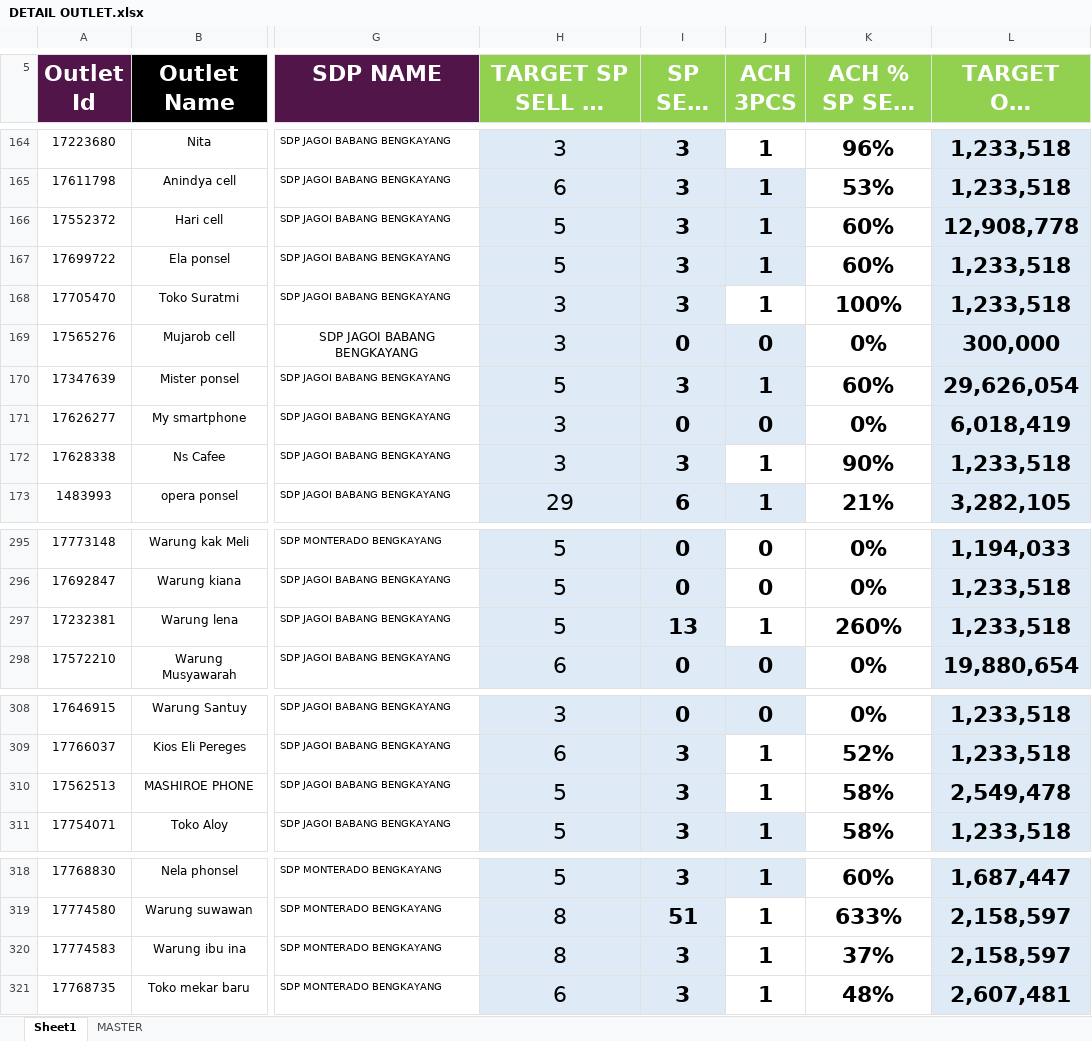
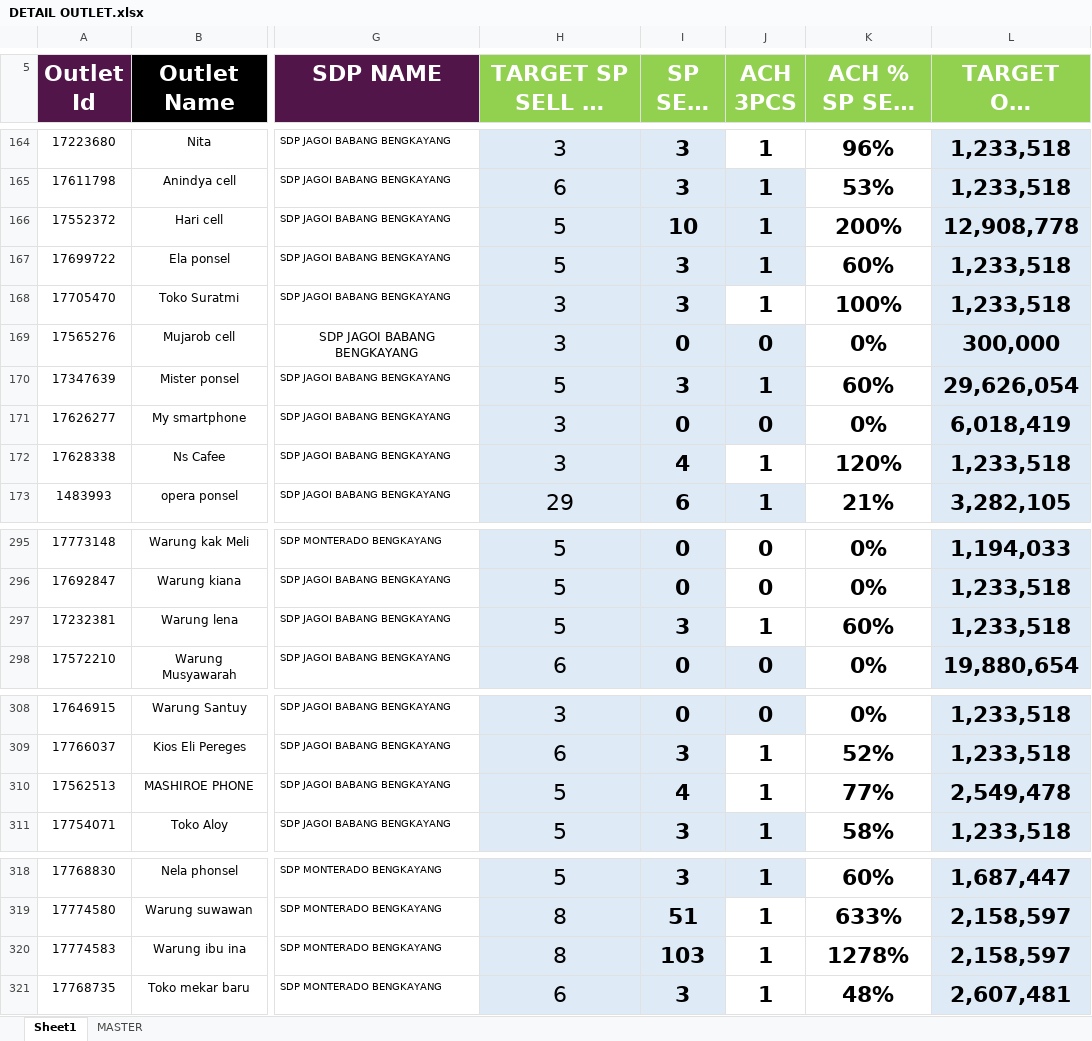
Before and after one commit to heryirwansyah05-cpu/Dashboard_Bengkayang, an Excel workbook: DETAIL OUTLET.xlsx, sheet Sheet1, drawn as a sheet; only a part is shown, gaps mark what is left out; long unchanged cells end in …; values as stored, in another font and other column widths than the file's, no borders; conditional formats not drawn; the diff covers the shown part only; the diff names each change by its address in the sheet, - before the commit and + after, or states it on an @@ line.

```diff
--- a/DETAIL OUTLET.xlsx (sheet Sheet1)
+++ b/DETAIL OUTLET.xlsx (sheet Sheet1)
-I166 (SP SELL IN): 3
+I166 (SP SELL IN): 10
-K166 (ACH % SP SELL IN): 60%
+K166 (ACH % SP SELL IN): 200%
-I172 (SP SELL IN): 3
+I172 (SP SELL IN): 4
-K172 (ACH % SP SELL IN): 90%
+K172 (ACH % SP SELL IN): 120%
-I297 (SP SELL IN): 13
+I297 (SP SELL IN): 3
-K297 (ACH % SP SELL IN): 260%
+K297 (ACH % SP SELL IN): 60%
-I310 (SP SELL IN): 3
+I310 (SP SELL IN): 4
-K310 (ACH % SP SELL IN): 58%
+K310 (ACH % SP SELL IN): 77%
-I320 (SP SELL IN): 3
+I320 (SP SELL IN): 103
-K320 (ACH % SP SELL IN): 37%
+K320 (ACH % SP SELL IN): 1278%
```
Also changed, not shown: 69 edited cells elsewhere in this sheet, GAP DAILY KPI DSE.xlsx, MS BENGKAYANG 19 JULI 2026.xlsx, 2 other files.
